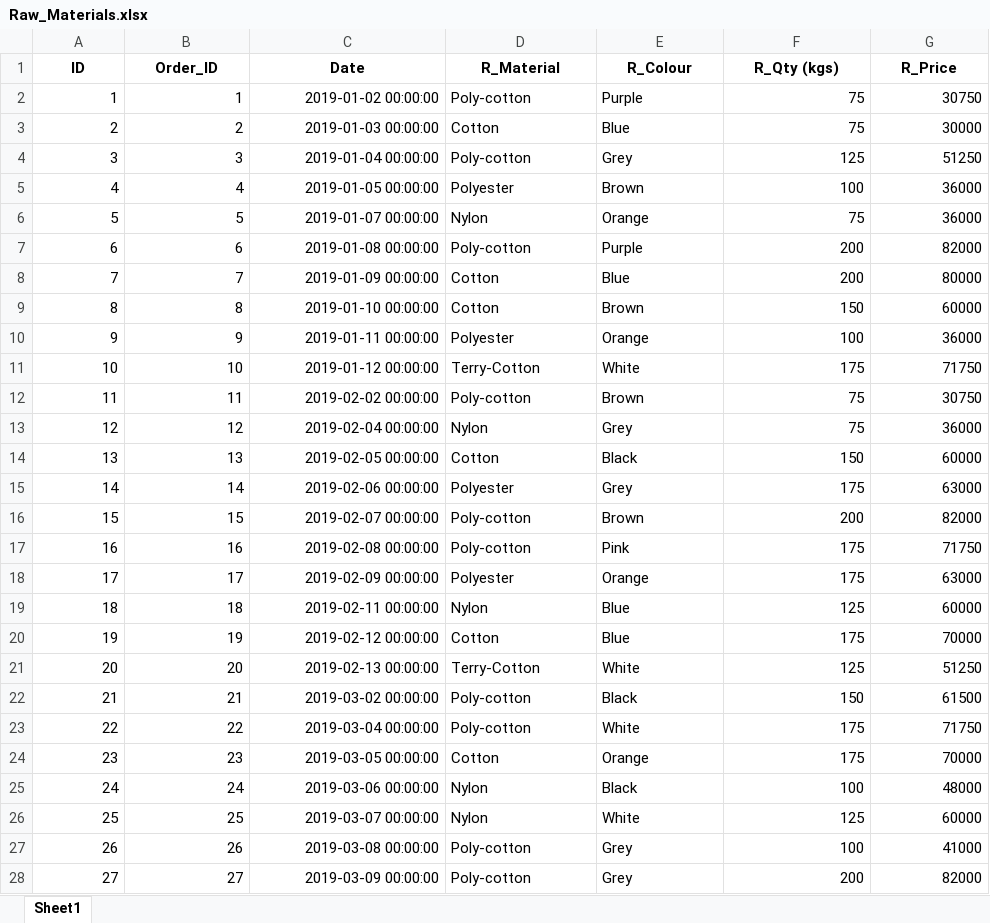
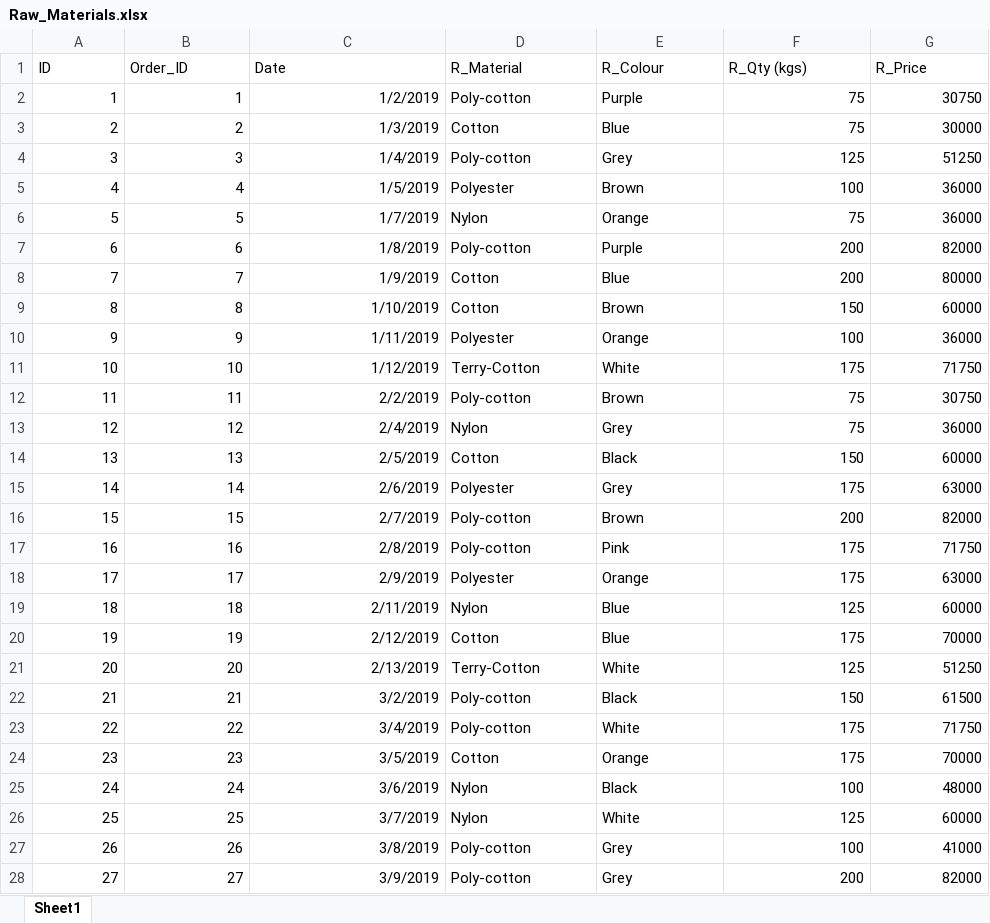
Before and after one commit to Sundar-600/Inventory_Sales_Analyzer, an Excel workbook: Dataset/Raw_Materials.xlsx, sheet Sheet1, drawn as a sheet; only a part is shown; values as stored, in another font and other column widths than the file's, no borders; the diff covers the shown part only; the diff names each change by its address in the sheet, - before the commit and + after, or states it on an @@ line.

```diff
--- a/Dataset/Raw_Materials.xlsx (sheet Sheet1)
+++ b/Dataset/Raw_Materials.xlsx (sheet Sheet1)
@@ A1:G1 bold: on → off, alignment: center → left @@
-C2 (Date): 2019-01-02 00:00:00
+C2 (Date): 1/2/2019
-C3 (Date): 2019-01-03 00:00:00
+C3 (Date): 1/3/2019
-C4 (Date): 2019-01-04 00:00:00
+C4 (Date): 1/4/2019
-C5 (Date): 2019-01-05 00:00:00
+C5 (Date): 1/5/2019
-C6 (Date): 2019-01-07 00:00:00
+C6 (Date): 1/7/2019
-C7 (Date): 2019-01-08 00:00:00
+C7 (Date): 1/8/2019
-C8 (Date): 2019-01-09 00:00:00
+C8 (Date): 1/9/2019
-C9 (Date): 2019-01-10 00:00:00
+C9 (Date): 1/10/2019
-C10 (Date): 2019-01-11 00:00:00
+C10 (Date): 1/11/2019
-C11 (Date): 2019-01-12 00:00:00
+C11 (Date): 1/12/2019
-C12 (Date): 2019-02-02 00:00:00
+C12 (Date): 2/2/2019
-C13 (Date): 2019-02-04 00:00:00
+C13 (Date): 2/4/2019
-C14 (Date): 2019-02-05 00:00:00
+C14 (Date): 2/5/2019
-C15 (Date): 2019-02-06 00:00:00
+C15 (Date): 2/6/2019
-C16 (Date): 2019-02-07 00:00:00
+C16 (Date): 2/7/2019
-C17 (Date): 2019-02-08 00:00:00
+C17 (Date): 2/8/2019
-C18 (Date): 2019-02-09 00:00:00
+C18 (Date): 2/9/2019
-C19 (Date): 2019-02-11 00:00:00
+C19 (Date): 2/11/2019
-C20 (Date): 2019-02-12 00:00:00
+C20 (Date): 2/12/2019
-C21 (Date): 2019-02-13 00:00:00
+C21 (Date): 2/13/2019
-C22 (Date): 2019-03-02 00:00:00
+C22 (Date): 3/2/2019
-C23 (Date): 2019-03-04 00:00:00
+C23 (Date): 3/4/2019
-C24 (Date): 2019-03-05 00:00:00
+C24 (Date): 3/5/2019
-C25 (Date): 2019-03-06 00:00:00
+C25 (Date): 3/6/2019
-C26 (Date): 2019-03-07 00:00:00
+C26 (Date): 3/7/2019
-C27 (Date): 2019-03-08 00:00:00
+C27 (Date): 3/8/2019
-C28 (Date): 2019-03-09 00:00:00
+C28 (Date): 3/9/2019
```
Also changed, not shown: 21 removed rows and 523 edited cells elsewhere in this sheet, Dataset/Inventory.xlsx, Dataset/Sales.xlsx, 11 other files.
